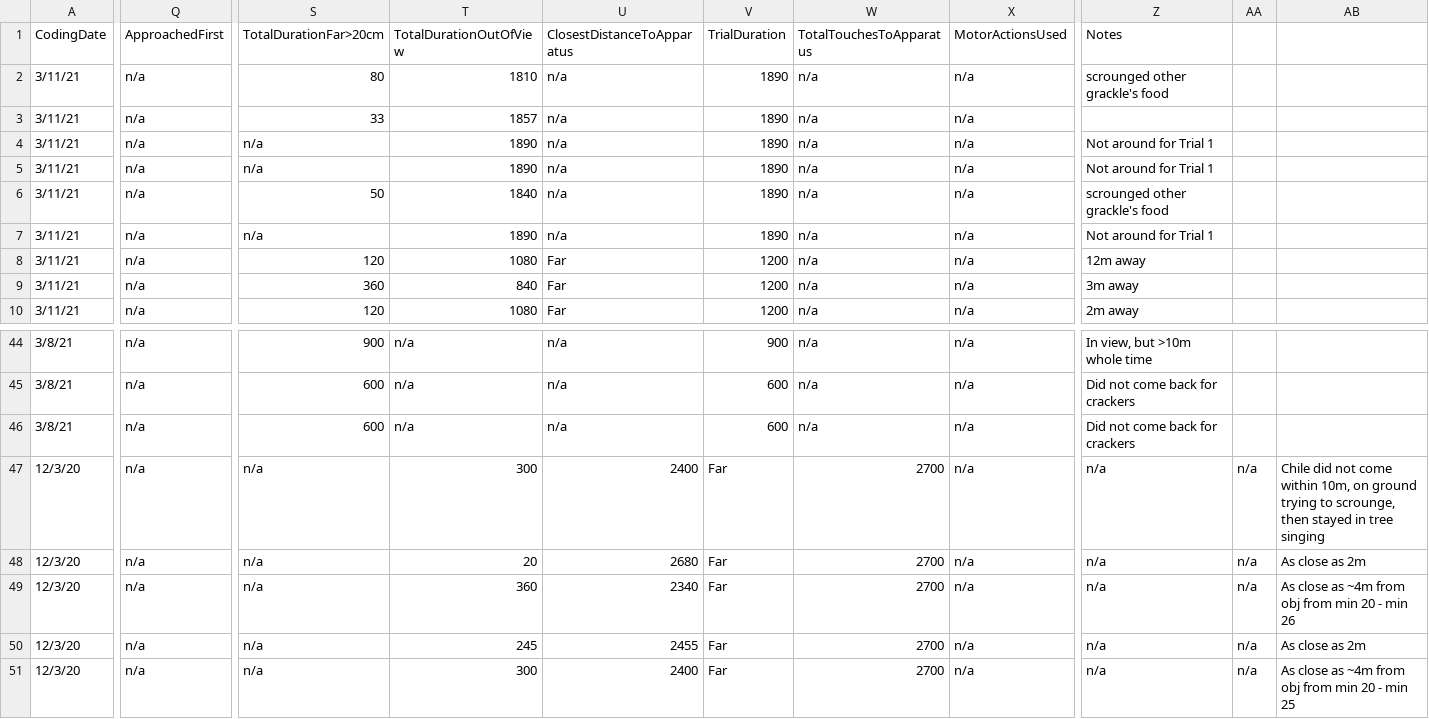
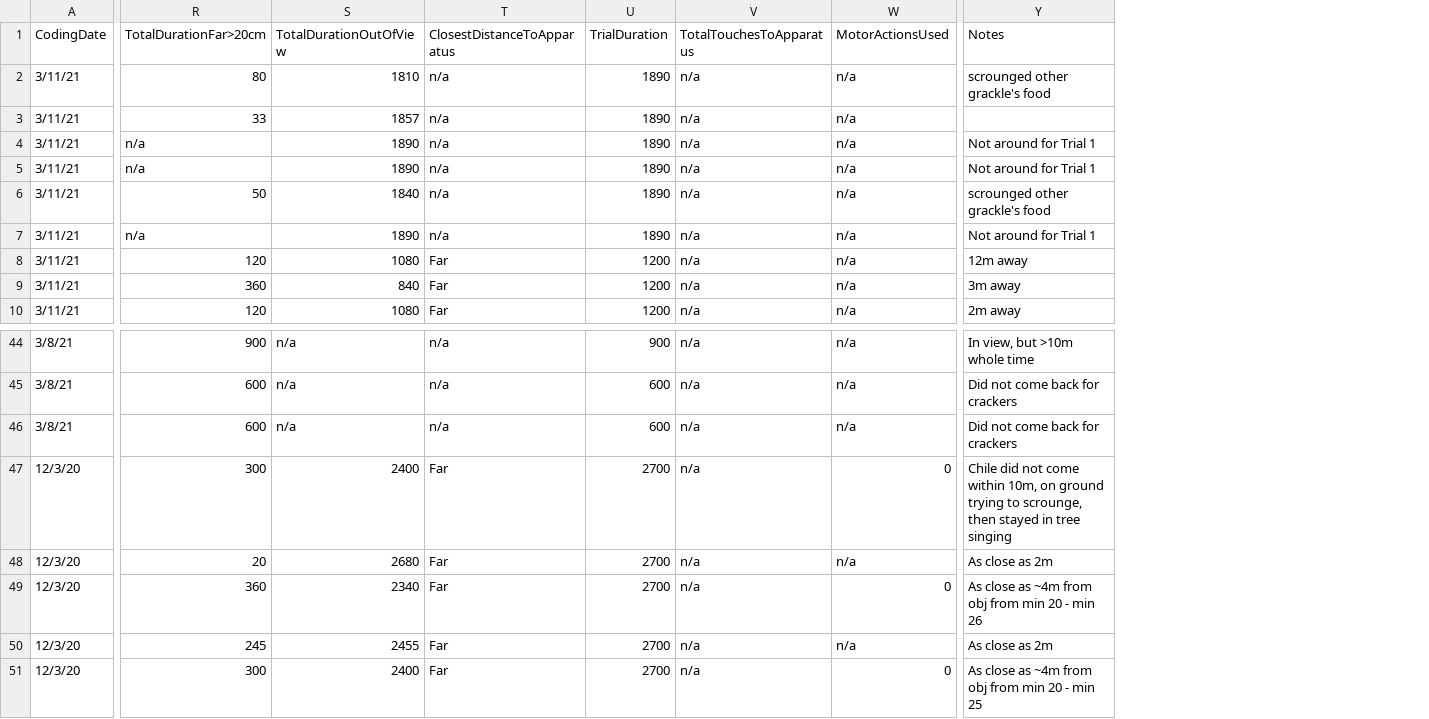
Before and after one commit to corinalogan/grackles, a CSV file: Files/Preregistrations/g_exploration_data_wild.csv, drawn as a sheet; only a part is shown, gaps mark what is left out; removed rows and columns are numbered as before the commit, all else as after; the diff covers the shown part only; the diff names each change by its address in the sheet, - before the commit and + after, or states it on an @@ line.

Commit message:
Fix out of order columns

```diff
--- a/Files/Preregistrations/g_exploration_data_wild.csv
+++ b/Files/Preregistrations/g_exploration_data_wild.csv
-column Q (ApproachedFirst), rows 2-10: all n/a; rows 44-51: all n/a
-column AA, rows 47-51: all n/a
-column AB, rows 47-51: Chile did not come within 10m, on ground trying to scrounge, then stayed in tree singing | As close as 2m | As close as ~4m from obj from min 20 - min 26 | As close as 2m | As close as ~4m from obj from min 20 - min 25
-R47 (TotalDurationFar>20cm): n/a
+R47 (TotalDurationFar>20cm): 300
-S47 (TotalDurationOutOfView): 300
+S47 (TotalDurationOutOfView): 2400
-T47 (ClosestDistanceToApparatus): 2400
+T47 (ClosestDistanceToApparatus): Far
-U47:U51 (TrialDuration): Far
+U47:U51 (TrialDuration): 2700
-V47:V51 (TotalTouchesToApparatus): 2700
+V47:V51 (TotalTouchesToApparatus): n/a
-W47 (MotorActionsUsed): n/a
+W47 (MotorActionsUsed): 0
-Y47 (Notes): n/a
+Y47 (Notes): Chile did not come within 10m, on ground trying to scrounge, then stayed in tree singing
-R48 (TotalDurationFar>20cm): n/a
+R48 (TotalDurationFar>20cm): 20
-S48 (TotalDurationOutOfView): 20
+S48 (TotalDurationOutOfView): 2680
-T48 (ClosestDistanceToApparatus): 2680
+T48 (ClosestDistanceToApparatus): Far
-Y48 (Notes): n/a
+Y48 (Notes): As close as 2m
-R49 (TotalDurationFar>20cm): n/a
+R49 (TotalDurationFar>20cm): 360
-S49 (TotalDurationOutOfView): 360
+S49 (TotalDurationOutOfView): 2340
-T49 (ClosestDistanceToApparatus): 2340
+T49 (ClosestDistanceToApparatus): Far
-W49 (MotorActionsUsed): n/a
+W49 (MotorActionsUsed): 0
-Y49 (Notes): n/a
+Y49 (Notes): As close as ~4m from obj from min 20 - min 26
-R50 (TotalDurationFar>20cm): n/a
+R50 (TotalDurationFar>20cm): 245
-S50 (TotalDurationOutOfView): 245
+S50 (TotalDurationOutOfView): 2455
-T50 (ClosestDistanceToApparatus): 2455
+T50 (ClosestDistanceToApparatus): Far
-Y50 (Notes): n/a
+Y50 (Notes): As close as 2m
-R51 (TotalDurationFar>20cm): n/a
+R51 (TotalDurationFar>20cm): 300
-S51 (TotalDurationOutOfView): 300
+S51 (TotalDurationOutOfView): 2400
-T51 (ClosestDistanceToApparatus): 2400
+T51 (ClosestDistanceToApparatus): Far
-W51 (MotorActionsUsed): n/a
+W51 (MotorActionsUsed): 0
-Y51 (Notes): n/a
+Y51 (Notes): As close as ~4m from obj from min 20 - min 25
```
Also changed, not shown: 83 edited cells elsewhere in this file.
